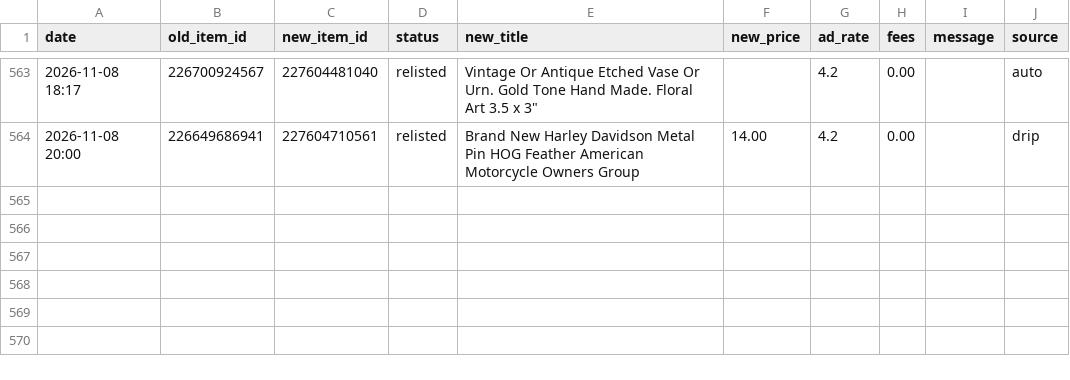
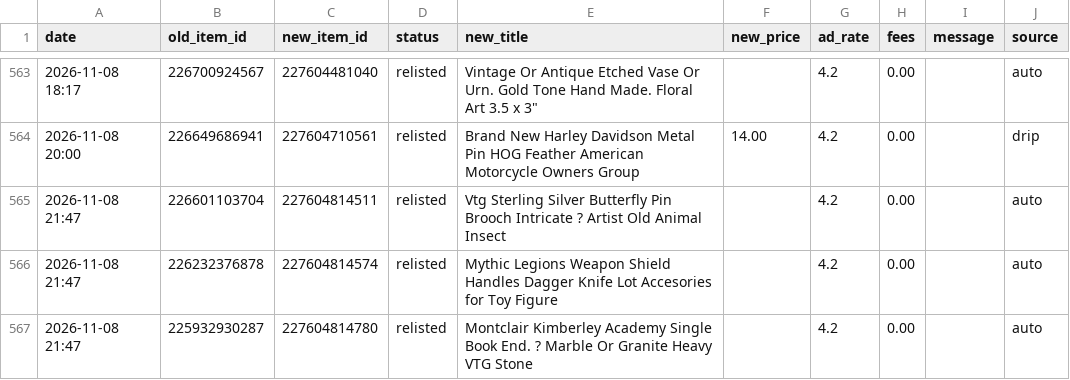
Before and after one commit to cromcomics1/ig-ebay-poster, a CSV file: log.csv, drawn as a sheet; only a part is shown, gaps mark what is left out; the diff names each change by its address in the sheet, - before the commit and + after, or states it on an @@ line.

Commit message:
Sell-similar log: 3 entries

```diff
--- a/log.csv
+++ b/log.csv
+row 565: 2026-11-08 21:47 | 226601103704 | 227604814511 | relisted | Vtg Sterling Silver Butterfly Pin Brooch Intricate ? Artist Old Animal Insect |  | 4.2 | 0.00 |  | auto
+row 566: 2026-11-08 21:47 | 226232376878 | 227604814574 | relisted | Mythic Legions Weapon Shield Handles Dagger Knife Lot Accesories for Toy Figure |  | 4.2 | 0.00 |  | auto
+row 567: 2026-11-08 21:47 | 225932930287 | 227604814780 | relisted | Montclair Kimberley Academy Single Book End. ? Marble Or Granite Heavy VTG Stone |  | 4.2 | 0.00 |  | auto
```
